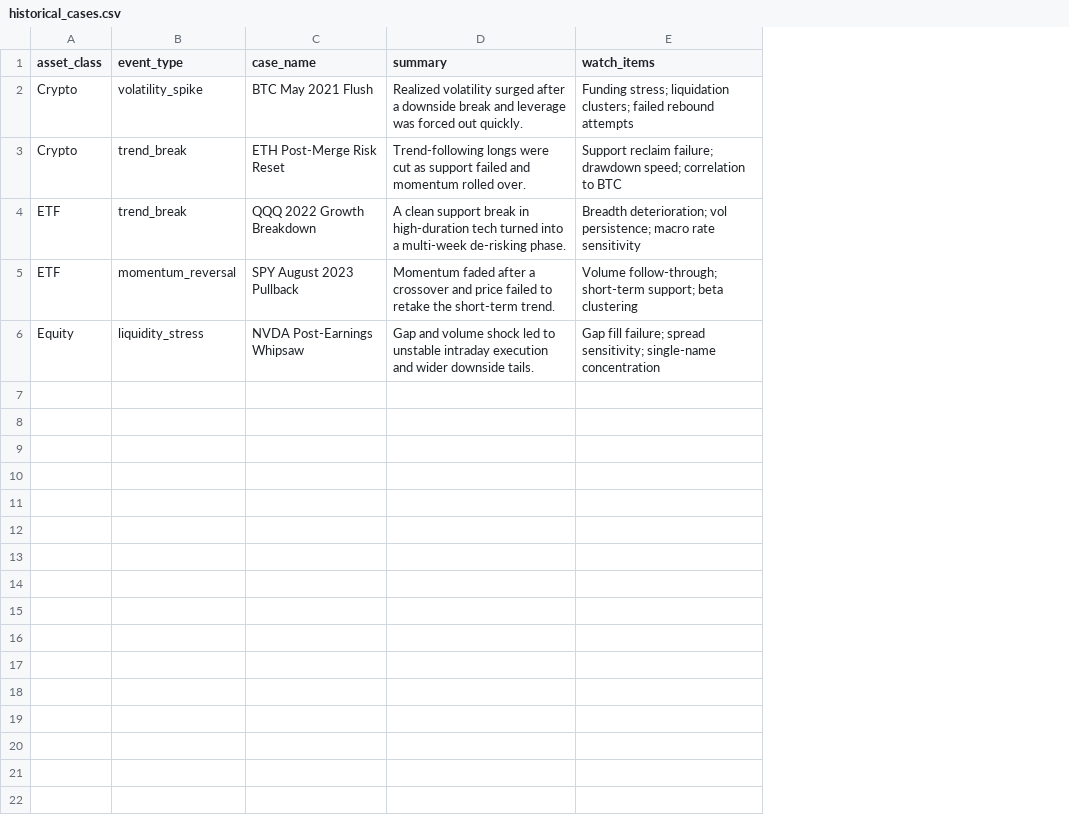
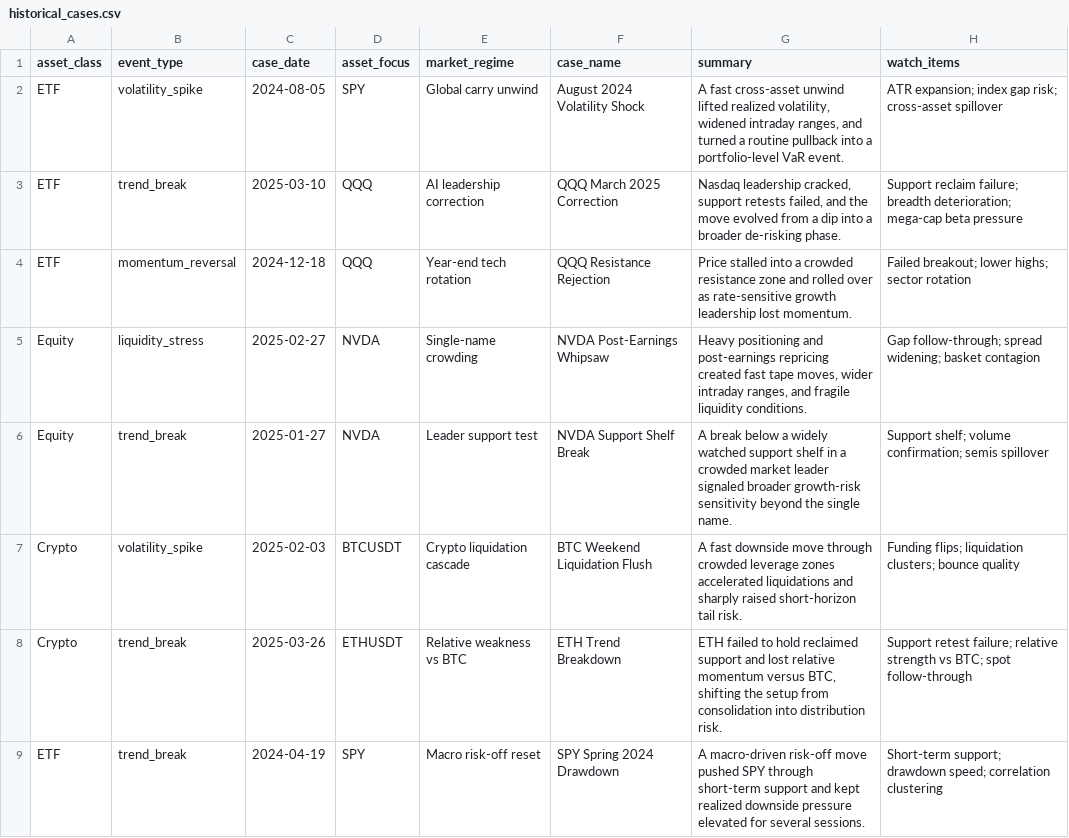
Before and after one commit to yw2877/5381-APP-Tool, a CSV file: data/knowledge/historical_cases.csv, drawn as a sheet; removed rows and columns are numbered as before the commit, all else as after; the diff names each change by its address in the sheet, - before the commit and + after, or states it on an @@ line.

```diff
--- a/data/knowledge/historical_cases.csv
+++ b/data/knowledge/historical_cases.csv
+column C (case_date), rows 3-5: 2025-03-10 | 2024-12-18 | 2025-02-27
+column D (asset_focus), rows 3-5: QQQ | QQQ | NVDA
+column E (market_regime), rows 3-5: AI leadership correction | Year-end tech rotation | Single-name crowding
-row 2: Crypto | volatility_spike | BTC May 2021 Flush | Realized volatility surged after a downside break and leverage was forced out quickly. | Funding stress; liquidation clusters; failed rebound attempts
-row 3: Crypto | trend_break | ETH Post-Merge Risk Reset | Trend-following longs were cut as support failed and momentum rolled over. | Support reclaim failure; drawdown speed; correlation to BTC
+row 2: ETF | volatility_spike | 2024-08-05 | SPY | Global carry unwind | August 2024 Volatility Shock | A fast cross-asset unwind lifted realized volatility, widened intraday ranges, and turned a routine pullback into a portfolio-level VaR event. | ATR expansion; index gap risk; cross-asset spillover
-F3 (case_name): QQQ 2022 Growth Breakdown
+F3 (case_name): QQQ March 2025 Correction
-G3 (summary): A clean support break in high-duration tech turned into a multi-week de-risking phase.
+G3 (summary): Nasdaq leadership cracked, support retests failed, and the move evolved from a dip into a broader de-risking phase.
-H3 (watch_items): Breadth deterioration; vol persistence; macro rate sensitivity
+H3 (watch_items): Support reclaim failure; breadth deterioration; mega-cap beta pressure
-F4 (case_name): SPY August 2023 Pullback
+F4 (case_name): QQQ Resistance Rejection
-G4 (summary): Momentum faded after a crossover and price failed to retake the short-term trend.
+G4 (summary): Price stalled into a crowded resistance zone and rolled over as rate-sensitive growth leadership lost momentum.
-H4 (watch_items): Volume follow-through; short-term support; beta clustering
+H4 (watch_items): Failed breakout; lower highs; sector rotation
-G5 (summary): Gap and volume shock led to unstable intraday execution and wider downside tails.
+G5 (summary): Heavy positioning and post-earnings repricing created fast tape moves, wider intraday ranges, and fragile liquidity conditions.
-H5 (watch_items): Gap fill failure; spread sensitivity; single-name concentration
+H5 (watch_items): Gap follow-through; spread widening; basket contagion
+row 6: Equity | trend_break | 2025-01-27 | NVDA | Leader support test | NVDA Support Shelf Break | A break below a widely watched support shelf in a crowded market leader signaled broader growth-risk sensitivity beyond the single name. | Support shelf; volume confirmation; semis spillover
+row 7: Crypto | volatility_spike | 2025-02-03 | BTCUSDT | Crypto liquidation cascade | BTC Weekend Liquidation Flush | A fast downside move through crowded leverage zones accelerated liquidations and sharply raised short-horizon tail risk. | Funding flips; liquidation clusters; bounce quality
+row 8: Crypto | trend_break | 2025-03-26 | ETHUSDT | Relative weakness vs BTC | ETH Trend Breakdown | ETH failed to hold reclaimed support and lost relative momentum versus BTC, shifting the setup from consolidation into distribution risk. | Support retest failure; relative strength vs BTC; spot follow-through
+row 9: ETF | trend_break | 2024-04-19 | SPY | Macro risk-off reset | SPY Spring 2024 Drawdown | A macro-driven risk-off move pushed SPY through short-term support and kept realized downside pressure elevated for several sessions. | Short-term support; drawdown speed; correlation clustering
```
Also changed, not shown: 9 other files.
